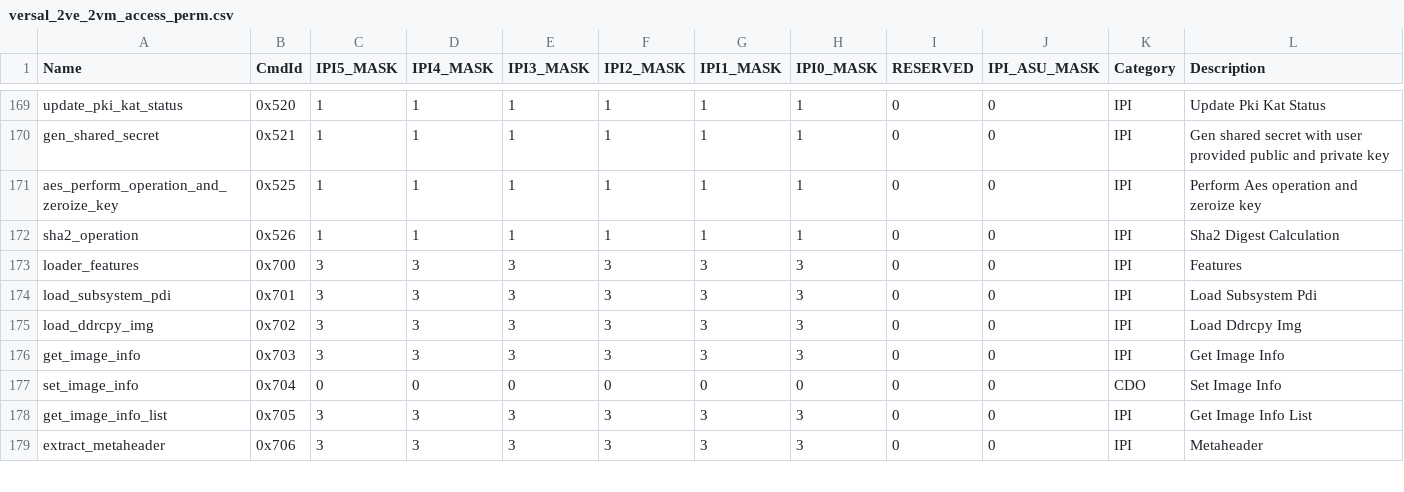
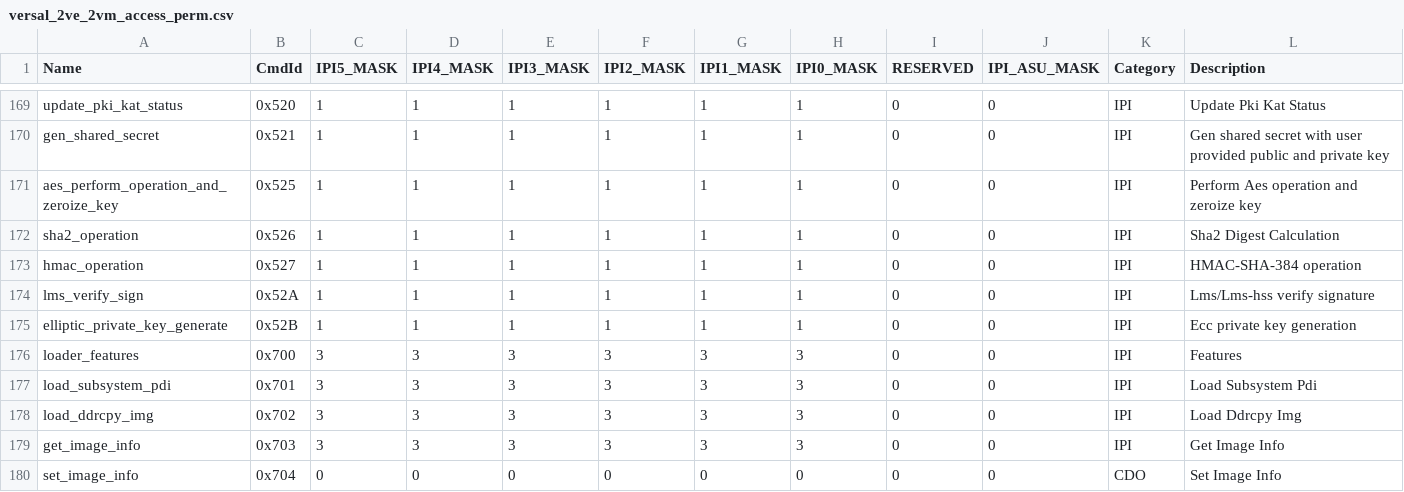
Before and after one commit to Xilinx/embeddedsw, a CSV file: lib/sw_apps/versal_plm/data/versal_2ve_2vm_access_perm.csv, drawn as a sheet; only a part is shown, gaps mark what is left out; the shorter side is filled out with more unchanged rows; the diff names each change by its address in the sheet, - before the commit and + after, or states it on an @@ line.

Commit message:
sw_apps: versal_plm: Add IPI access permissions for new xilsecure commands
Add IPI access for HMAC, LMS/HSS sign-verify (for versal_2ve_2vm), and
ECC private key generation commands in versal_2ve_2vm and versalnet
access-permission tables.

Signed-off-by: Tejaskumar Patel <tejaskumar.patelvinodbhai@amd.com>

Acked-for-series: Kalyani Akula <kalyani.akula@amd.com>

```diff
--- a/lib/sw_apps/versal_plm/data/versal_2ve_2vm_access_perm.csv
+++ b/lib/sw_apps/versal_plm/data/versal_2ve_2vm_access_perm.csv
+row 173: hmac_operation | 0x527 | 1 | 1 | 1 | 1 | 1 | 1 | 0 | 0 | IPI | HMAC-SHA-384 operation
+row 174: lms_verify_sign | 0x52A | 1 | 1 | 1 | 1 | 1 | 1 | 0 | 0 | IPI | Lms/Lms-hss verify signature
+row 175: elliptic_private_key_generate | 0x52B | 1 | 1 | 1 | 1 | 1 | 1 | 0 | 0 | IPI | Ecc private key generation
```
Also changed, not shown: lib/sw_apps/versal_plm/data/versalnet_access_perm.csv.
